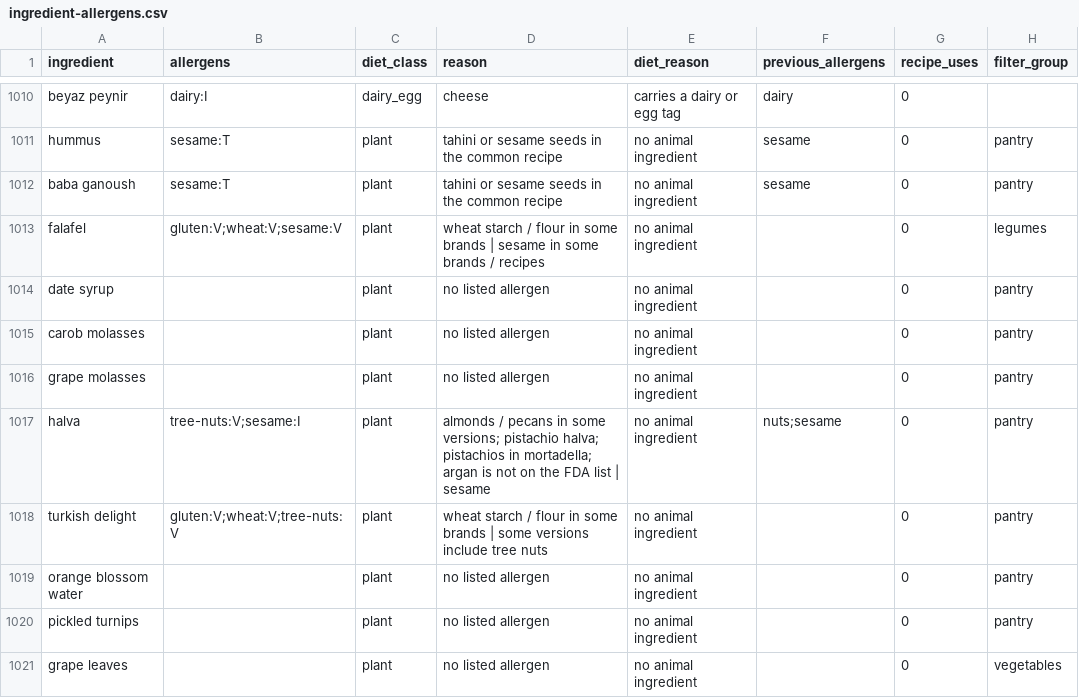
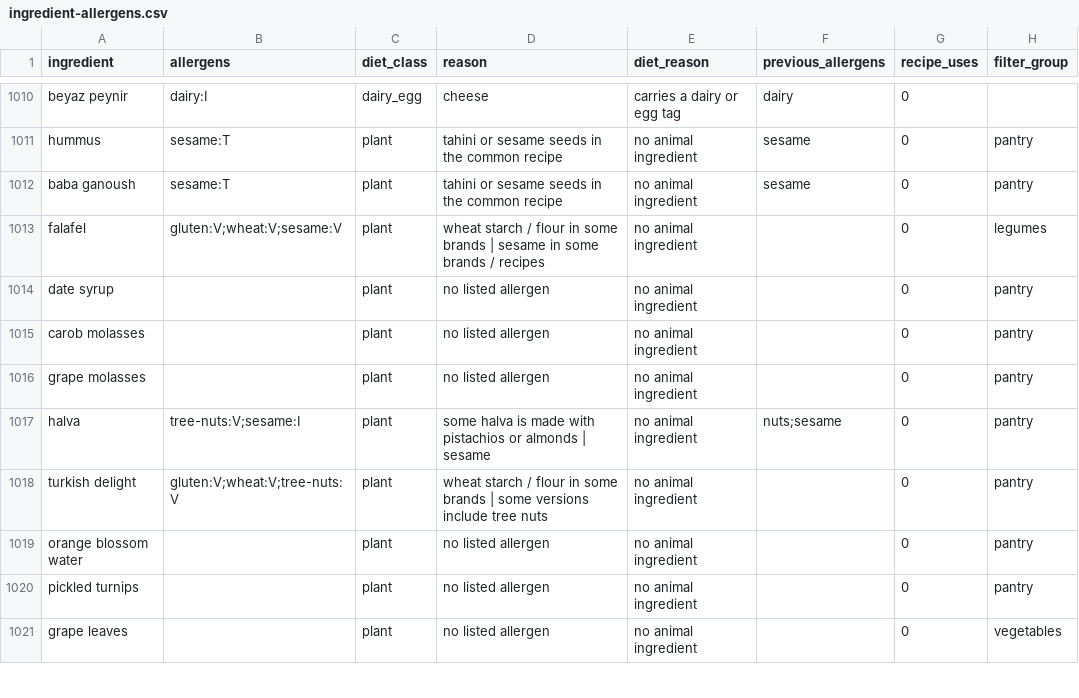
Before and after one commit to knp4830/minced, a CSV file: scripts/allergens/review/ingredient-allergens.csv, drawn as a sheet; only a part is shown, gaps mark what is left out; the diff covers the shown part only.

```diff
--- a/scripts/allergens/review/ingredient-allergens.csv
+++ b/scripts/allergens/review/ingredient-allergens.csv
@@ -1016,3 +1016,3 @@ carob molasses,,plant,no listed allergen,no animal ingredient,,0,pantry
 grape molasses,,plant,no listed allergen,no animal ingredient,,0,pantry
-halva,tree-nuts:V;sesame:I,plant,almonds / pecans in some versions; pistachio halva; pistachios in mortadella; argan is not on the FDA list | sesame,no animal ingredient,nuts;sesame,0,pantry
+halva,tree-nuts:V;sesame:I,plant,some halva is made with pistachios or almonds | sesame,no animal ingredient,nuts;sesame,0,pantry
 turkish delight,gluten:V;wheat:V;tree-nuts:V,plant,wheat starch / flour in some brands | some versions include tree nuts,no animal ingredient,,0,pantry
```
Also changed, not shown: 38 edited cells elsewhere in this file, 5 other files.
